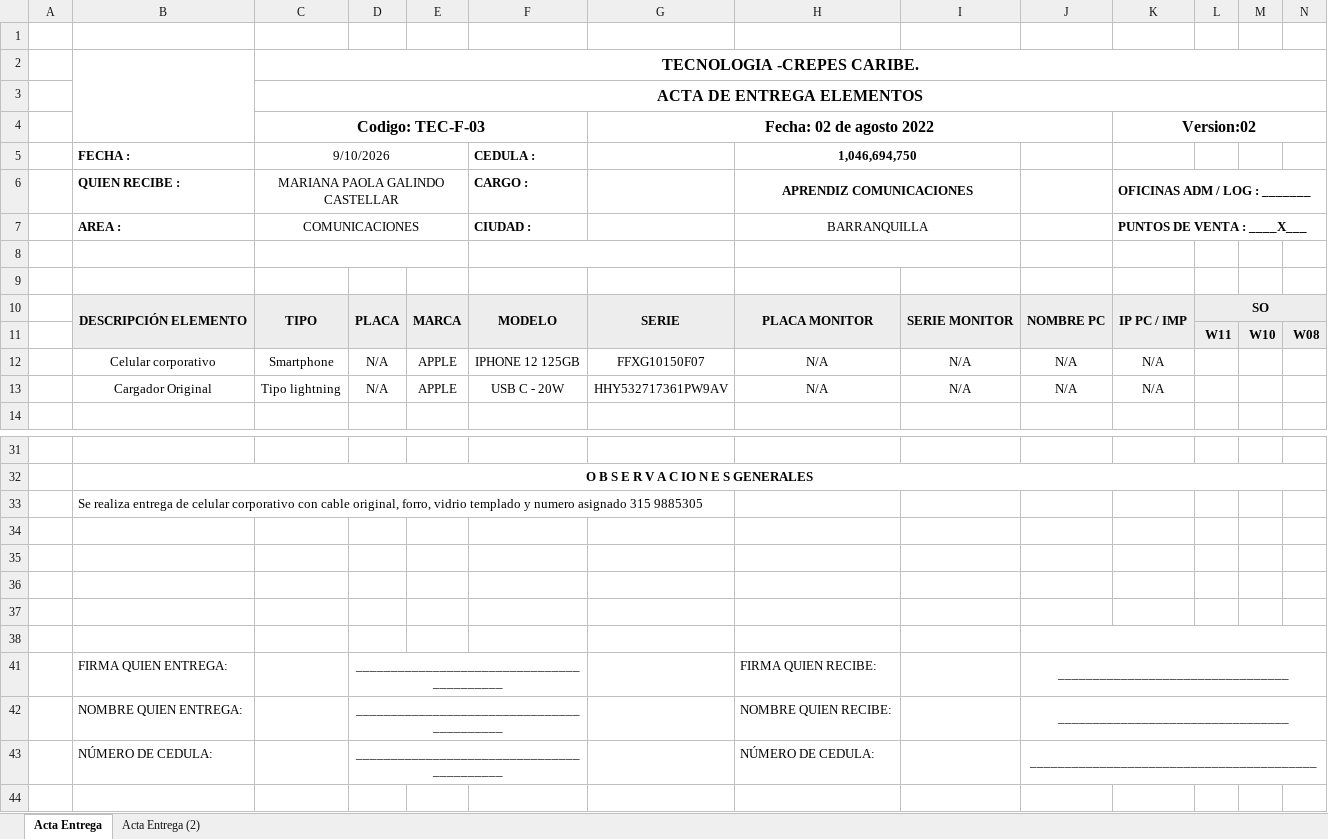
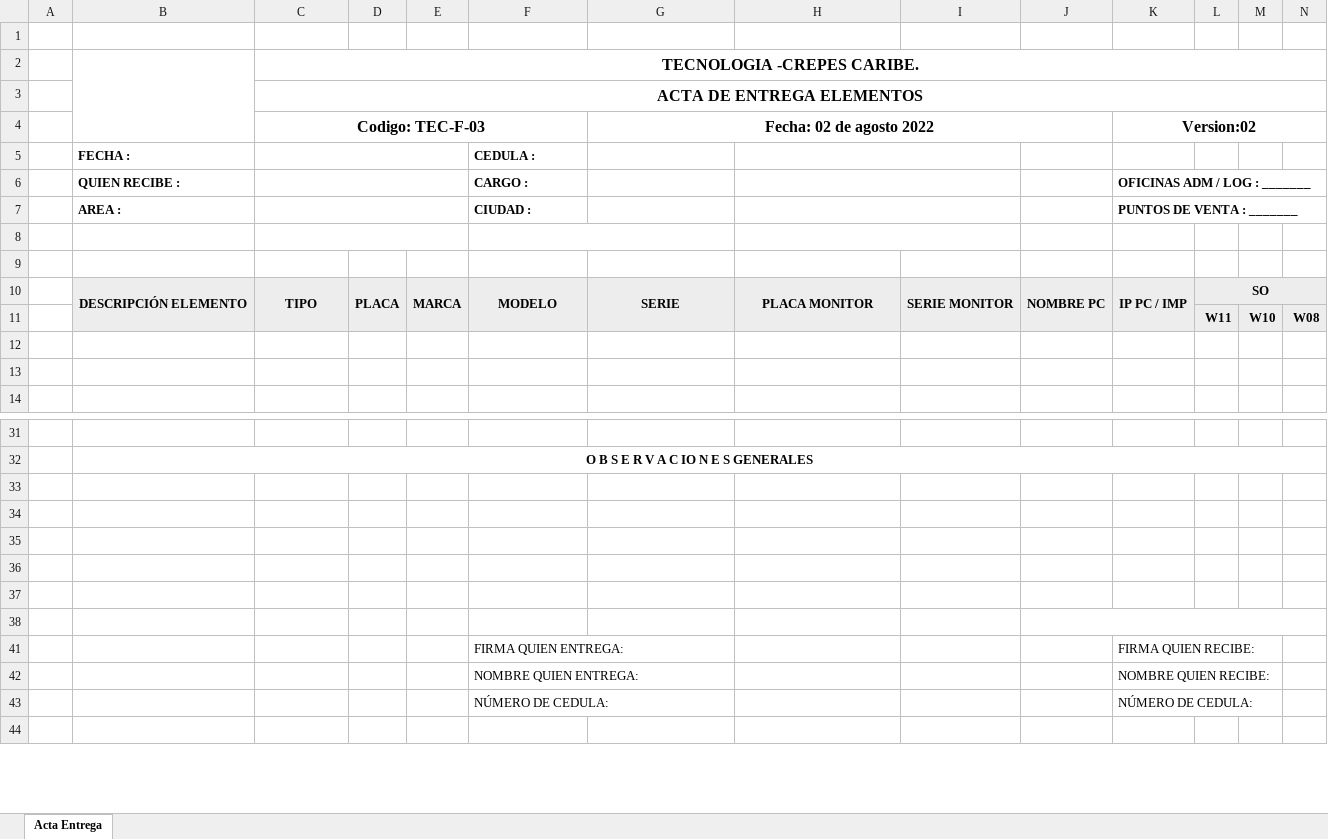
Before and after one commit to luist2535/APP-CREPES, an Excel workbook: public/templates/TEC-F-03.xlsx, sheet Acta Entrega, drawn as a sheet; only a part is shown, gaps mark what is left out; values as stored, in another font and other column widths than the file's, no borders; charts and pictures not drawn; removed rows and columns are numbered as before the commit, all else as after; rows hold the shown columns only; the diff names each change by its address in the sheet, - before the commit and + after, or states it on an @@ line.

Commit message:
fix(acta-entrega): adjust signature positioning and text merging to match Excel template

```diff
--- a/public/templates/TEC-F-03.xlsx (sheet Acta Entrega)
+++ b/public/templates/TEC-F-03.xlsx (sheet Acta Entrega)
-sheet tab: Acta Entrega (2)
-C5 (Codigo: TEC-F-03): 9/10/2026
+C5 (Codigo: TEC-F-03): (empty)
-H5: 1,046,694,750
+H5: (empty)
-C6 (Codigo: TEC-F-03): MARIANA PAOLA GALINDO CASTELLAR
+C6 (Codigo: TEC-F-03): (empty)
-H6: APRENDIZ COMUNICACIONES
+H6: (empty)
-C7 (Codigo: TEC-F-03): COMUNICACIONES
+C7 (Codigo: TEC-F-03): (empty)
-H7: BARRANQUILLA
+H7: (empty)
-K7 (Version:02): PUNTOS DE VENTA : ____X___
+K7 (Version:02): PUNTOS DE VENTA : _______
-row 12:  | Celular corporativo | Smartphone | N/A | APPLE | IPHONE 12 125GB | FFXG10150F07 | N/A | N/A | N/A | N/A
+row 12: (empty)
-row 13:  | Cargador Original | Tipo lightning | N/A | APPLE | USB C - 20W | HHY532717361PW9AV | N/A | N/A | N/A | N/A
+row 13: (empty)
-row 33:  | Se realiza entrega de celular corporativo con cable original, forro, vidrio templado y numero asignado 315 9885305
-J38:P38 merged
-row 38:  | FIRMA QUIEN ENTREGA: |  | __________________________________________ |  |  |  | FIRMA QUIEN RECIBE: |  | _________________________________
+row 38: (empty)
-D41:F41 merged
-row 42:  | NOMBRE QUIEN ENTREGA: |  | __________________________________________ |  |  |  | NOMBRE QUIEN RECIBE: |  | _________________________________
-row 43:  | NÚMERO DE CEDULA: |  | __________________________________________ |  |  |  | NÚMERO DE CEDULA: |  | _________________________________________
+row 41:  |  |  |  |  | FIRMA QUIEN ENTREGA: |  |  |  |  | FIRMA QUIEN RECIBE:
+row 42:  |  |  |  |  | NOMBRE QUIEN ENTREGA: |  |  |  |  | NOMBRE QUIEN RECIBE:
+row 43:  |  |  |  |  | NÚMERO DE CEDULA: |  |  |  |  | NÚMERO DE CEDULA:
```
Also changed, not shown: charts or pictures, 1 other file.
